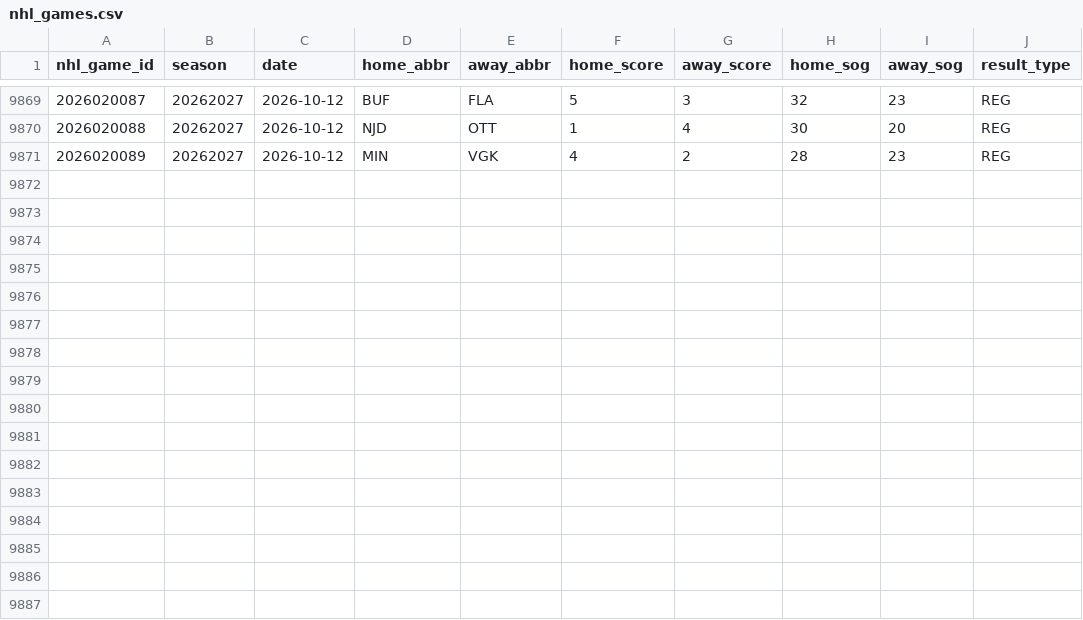
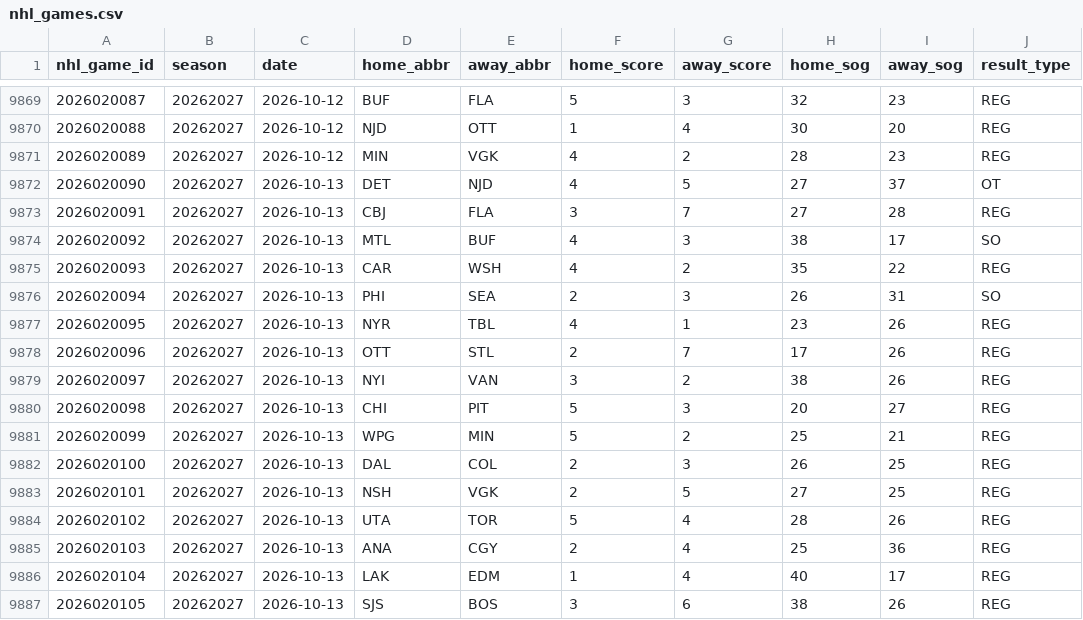
Before and after one commit to tossinramen/nhl, a CSV file: data/nhl_games.csv, drawn as a sheet; only a part is shown, gaps mark what is left out; the diff names each change by its address in the sheet, - before the commit and + after, or states it on an @@ line.

```diff
--- a/data/nhl_games.csv
+++ b/data/nhl_games.csv
+row 9872: 2026020090 | 20262027 | 2026-10-13 | DET | NJD | 4 | 5 | 27 | 37 | OT
+row 9873: 2026020091 | 20262027 | 2026-10-13 | CBJ | FLA | 3 | 7 | 27 | 28 | REG
+row 9874: 2026020092 | 20262027 | 2026-10-13 | MTL | BUF | 4 | 3 | 38 | 17 | SO
+row 9875: 2026020093 | 20262027 | 2026-10-13 | CAR | WSH | 4 | 2 | 35 | 22 | REG
+row 9876: 2026020094 | 20262027 | 2026-10-13 | PHI | SEA | 2 | 3 | 26 | 31 | SO
+row 9877: 2026020095 | 20262027 | 2026-10-13 | NYR | TBL | 4 | 1 | 23 | 26 | REG
+row 9878: 2026020096 | 20262027 | 2026-10-13 | OTT | STL | 2 | 7 | 17 | 26 | REG
+row 9879: 2026020097 | 20262027 | 2026-10-13 | NYI | VAN | 3 | 2 | 38 | 26 | REG
+row 9880: 2026020098 | 20262027 | 2026-10-13 | CHI | PIT | 5 | 3 | 20 | 27 | REG
+row 9881: 2026020099 | 20262027 | 2026-10-13 | WPG | MIN | 5 | 2 | 25 | 21 | REG
+row 9882: 2026020100 | 20262027 | 2026-10-13 | DAL | COL | 2 | 3 | 26 | 25 | REG
+row 9883: 2026020101 | 20262027 | 2026-10-13 | NSH | VGK | 2 | 5 | 27 | 25 | REG
+row 9884: 2026020102 | 20262027 | 2026-10-13 | UTA | TOR | 5 | 4 | 28 | 26 | REG
+row 9885: 2026020103 | 20262027 | 2026-10-13 | ANA | CGY | 2 | 4 | 25 | 36 | REG
+row 9886: 2026020104 | 20262027 | 2026-10-13 | LAK | EDM | 1 | 4 | 40 | 17 | REG
+row 9887: 2026020105 | 20262027 | 2026-10-13 | SJS | BOS | 3 | 6 | 38 | 26 | REG
```
Also changed, not shown: data/games.csv, data/odds.csv, 11 other files.
